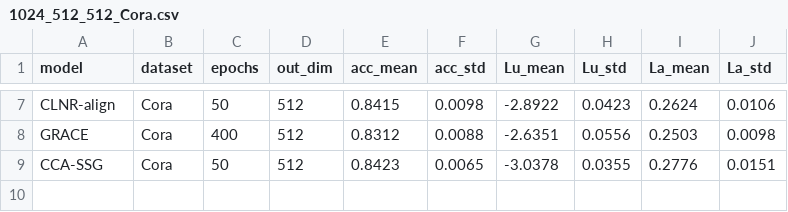
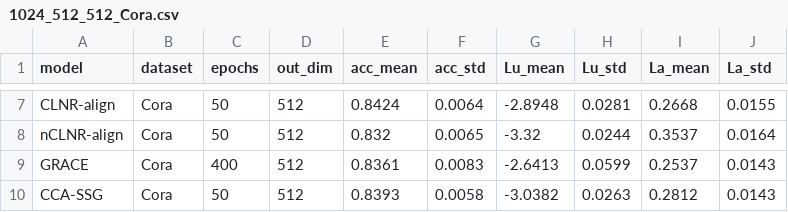
Before and after one commit to IlgeeHong/CLNR-working, a CSV file: Ours/ccc/results/1024_512_512_Cora.csv, drawn as a sheet; only a part is shown, gaps mark what is left out; addresses are those after the commit; the diff covers the shown part only; the diff names each change by its address in the sheet, - before the commit and + after, or states it on an @@ line.

```diff
--- a/Ours/ccc/results/1024_512_512_Cora.csv
+++ b/Ours/ccc/results/1024_512_512_Cora.csv
-E7 (acc_mean): 0.8415
+E7 (acc_mean): 0.8424
-F7 (acc_std): 0.0098
+F7 (acc_std): 0.0064
-G7 (Lu_mean): -2.8922
+G7 (Lu_mean): -2.8948
-H7 (Lu_std): 0.0423
+H7 (Lu_std): 0.0281
-I7 (La_mean): 0.2624
+I7 (La_mean): 0.2668
-J7 (La_std): 0.0106
+J7 (La_std): 0.0155
+row 8: nCLNR-align | Cora | 50 | 512 | 0.832 | 0.0065 | -3.32 | 0.0244 | 0.3537 | 0.0164
-E9 (acc_mean): 0.8312
+E9 (acc_mean): 0.8361
-F9 (acc_std): 0.0088
+F9 (acc_std): 0.0083
-G9 (Lu_mean): -2.6351
+G9 (Lu_mean): -2.6413
-H9 (Lu_std): 0.0556
+H9 (Lu_std): 0.0599
-I9 (La_mean): 0.2503
+I9 (La_mean): 0.2537
-J9 (La_std): 0.0098
+J9 (La_std): 0.0143
-E10 (acc_mean): 0.8423
+E10 (acc_mean): 0.8393
-F10 (acc_std): 0.0065
+F10 (acc_std): 0.0058
-G10 (Lu_mean): -3.0378
+G10 (Lu_mean): -3.0382
-H10 (Lu_std): 0.0355
+H10 (Lu_std): 0.0263
-I10 (La_mean): 0.2776
+I10 (La_mean): 0.2812
-J10 (La_std): 0.0151
+J10 (La_std): 0.0143
```
Also changed, not shown: 30 edited cells elsewhere in this file, 1 other file.
